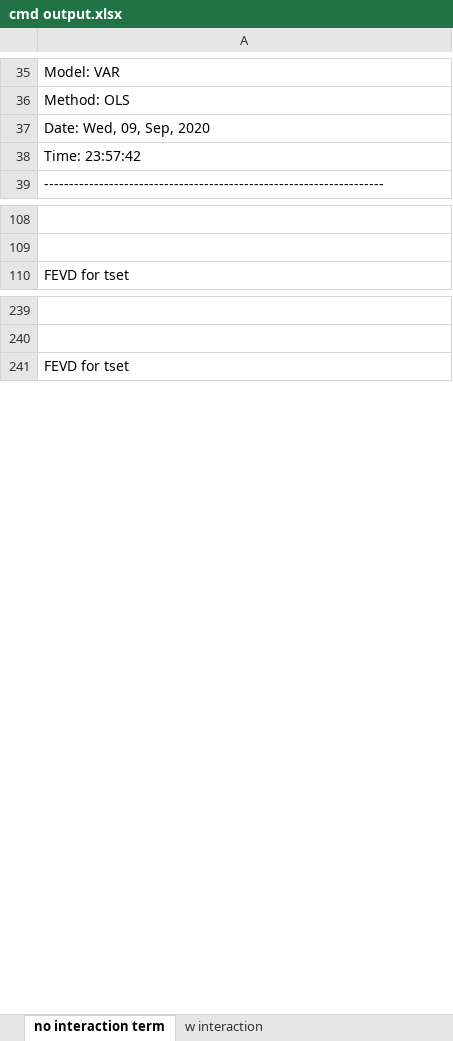
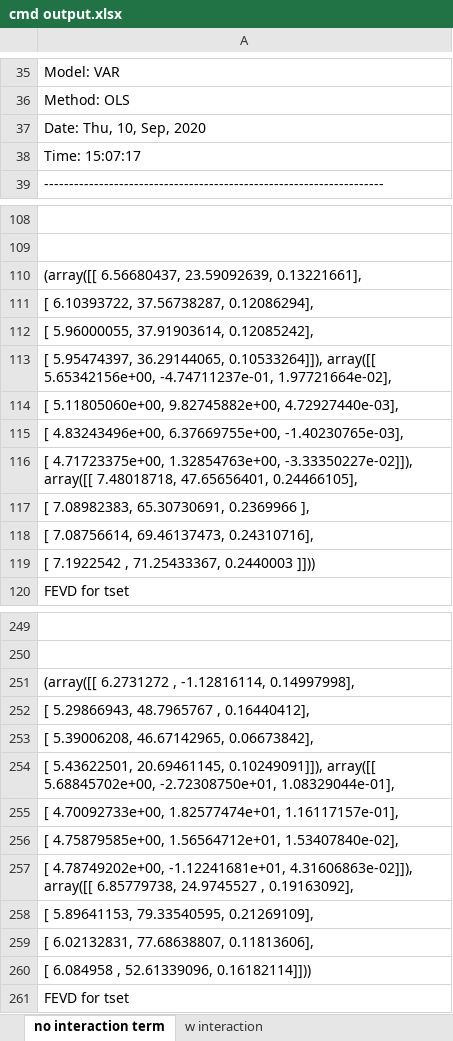
Before and after one commit to alanonca/evaptransmission, an Excel workbook: VAR_output/cmd output.xlsx, sheet no interaction term, drawn as a sheet; only a part is shown, gaps mark what is left out; values as stored, in another font and other column widths than the file's, no borders; the diff covers the shown part only; the diff names each change by its address in the sheet, - before the commit and + after, or states it on an @@ line.

```diff
--- a/VAR_output/cmd output.xlsx (sheet no interaction term)
+++ b/VAR_output/cmd output.xlsx (sheet no interaction term)
-A37: Date: Wed, 09, Sep, 2020
+A37: Date: Thu, 10, Sep, 2020
-A38: Time: 23:57:42
+A38: Time: 15:07:17
+row 110: (array([[ 6.56680437, 23.59092639, 0.13221661],
+row 111: [ 6.10393722, 37.56738287, 0.12086294],
+row 112: [ 5.96000055, 37.91903614, 0.12085242],
+row 113: [ 5.95474397, 36.29144065, 0.10533264]]), array([[ 5.65342156e+00, -4.74711237e-01, 1.97721664e-02],
+row 114: [ 5.11805060e+00, 9.82745882e+00, 4.72927440e-03],
+row 115: [ 4.83243496e+00, 6.37669755e+00, -1.40230765e-03],
+row 116: [ 4.71723375e+00, 1.32854763e+00, -3.33350227e-02]]), array([[ 7.48018718, 47.65656401, 0.24466105],
+row 117: [ 7.08982383, 65.30730691, 0.2369966 ],
+row 118: [ 7.08756614, 69.46137473, 0.24310716],
+row 119: [ 7.1922542 , 71.25433367, 0.2440003 ]]))
+row 251: (array([[ 6.2731272 , -1.12816114, 0.14997998],
+row 252: [ 5.29866943, 48.7965767 , 0.16440412],
+row 253: [ 5.39006208, 46.67142965, 0.06673842],
+row 254: [ 5.43622501, 20.69461145, 0.10249091]]), array([[ 5.68845702e+00, -2.72308750e+01, 1.08329044e-01],
+row 255: [ 4.70092733e+00, 1.82577474e+01, 1.16117157e-01],
+row 256: [ 4.75879585e+00, 1.56564712e+01, 1.53407840e-02],
+row 257: [ 4.78749202e+00, -1.12241681e+01, 4.31606863e-02]]), array([[ 6.85779738, 24.9745527 , 0.19163092],
+row 258: [ 5.89641153, 79.33540595, 0.21269109],
+row 259: [ 6.02132831, 77.68638807, 0.11813606],
+row 260: [ 6.084958 , 52.61339096, 0.16182114]]))
```
Also changed, not shown: 50 added rows and 12 edited cells elsewhere in this sheet, 20 other files.
